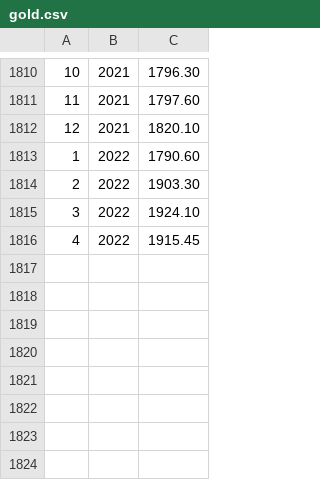
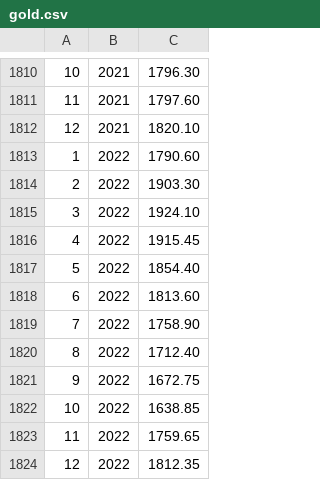
Before and after one commit to wichtounet/swr-calculator, a CSV file: stock-data/gold.csv, drawn as a sheet; only a part is shown, gaps mark what is left out.

```diff
--- a/stock-data/gold.csv
+++ b/stock-data/gold.csv
@@ -1816 +1816,9 @@
 4,2022,1915.45
+5,2022,1854.40
+6,2022,1813.60
+7,2022,1758.90
+8,2022,1712.40
+9,2022,1672.75
+10,2022,1638.85
+11,2022,1759.65
+12,2022,1812.35
```
Also changed, not shown: stock-data/cash.csv, stock-data/us_bonds.csv, 2 other files.
